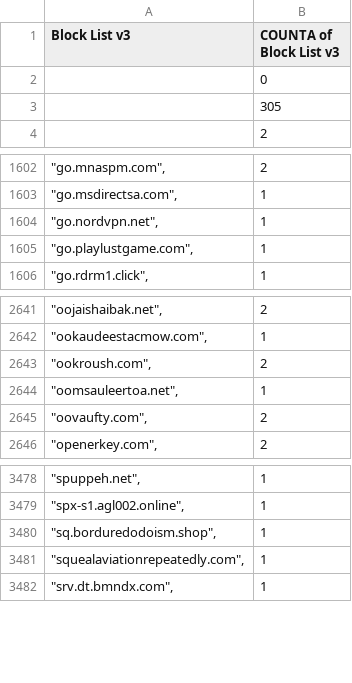
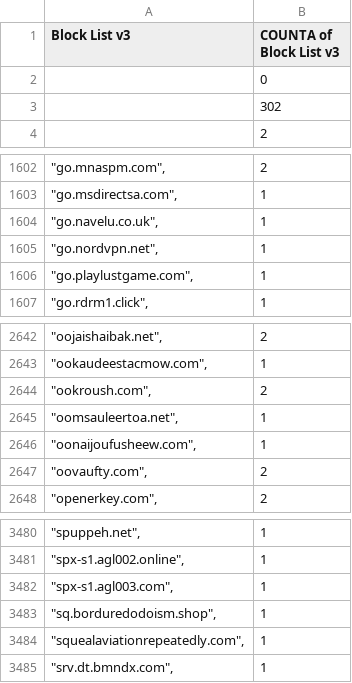
Before and after one commit to meganerasam/blocklist, a CSV file: blocklist.csv, drawn as a sheet; only a part is shown, gaps mark what is left out.

```diff
--- a/blocklist.csv
+++ b/blocklist.csv
@@ -2,3 +2,3 @@ Block List v3,COUNTA of Block List v3
 ,0
-,305
+,302
  ,2
@@ -1603,2 +1603,3 @@ Block List v3,COUNTA of Block List v3
 """go.msdirectsa.com"",",1
+"""go.navelu.co.uk"",",1
 """go.nordvpn.net"",",1
@@ -2644,2 +2645,3 @@ Block List v3,COUNTA of Block List v3
 """oomsauleertoa.net"",",1
+"""oonaijoufusheew.com"",",1
 """oovaufty.com"",",2
@@ -3479,2 +3481,3 @@ Block List v3,COUNTA of Block List v3
 """spx-s1.agl002.online"",",1
+"""spx-s1.agl003.com"",",1
 """sq.borduredodoism.shop"",",1
```
